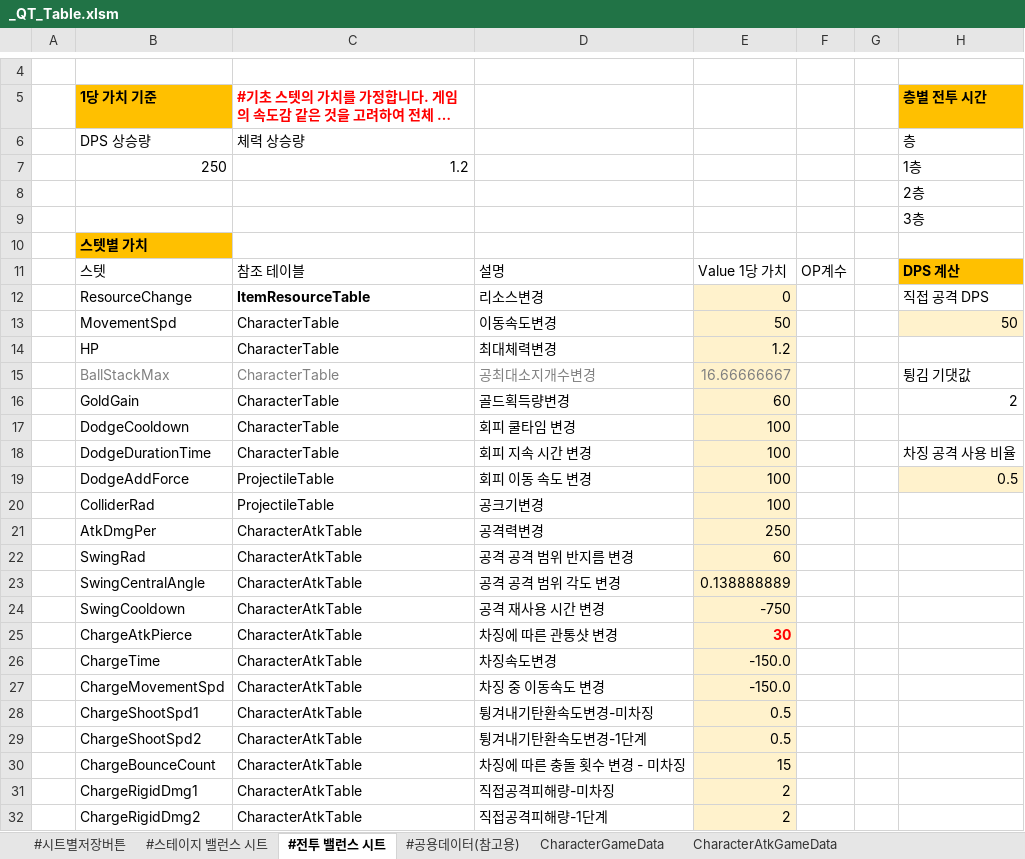
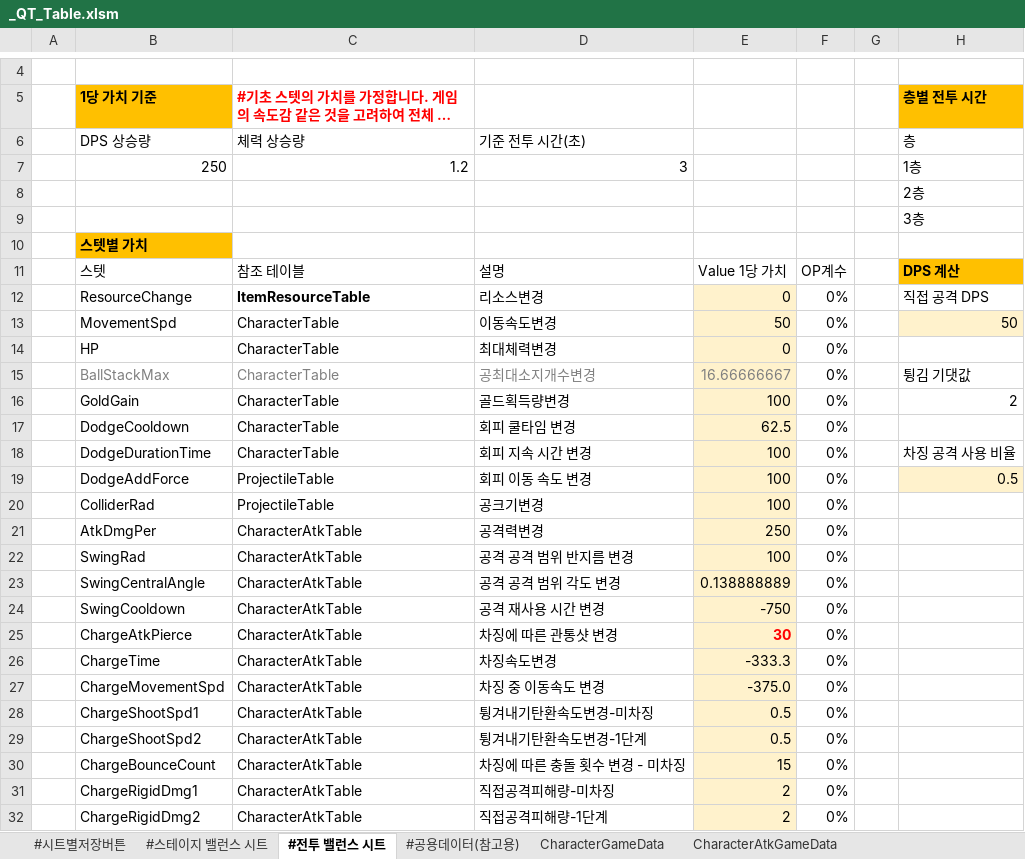
Before and after one commit to Cuty444/QT_Proto, an Excel workbook: _GameData/_QT_Table.xlsm, sheet #전투 밸런스 시트, drawn as a sheet; only a part is shown, gaps mark what is left out; long unchanged cells end in …; values as stored, in another font and other column widths than the file's, no borders; table styles not drawn; the diff covers the shown part only; the diff names each change by its address in the sheet, - before the commit and + after, or states it on an @@ line.

```diff
--- a/_GameData/_QT_Table.xlsm (sheet #전투 밸런스 시트)
+++ b/_GameData/_QT_Table.xlsm (sheet #전투 밸런스 시트)
-D6: (empty)
+D6: 기준 전투 시간(초)
-D7: (empty)
+D7: 3
-F12:F32: (empty)
+F12:F32: 0%
-E14: 1.2
+E14: 0
-E16: 60
+E16: 100
-E17: 100
+E17: 62.5
-E22: 60
+E22: 100
-E26: -150.0
+E26: -333.3
-E27: -150.0
+E27: -375.0
```
Also changed, not shown: 24 added rows and 8 edited cells elsewhere in this sheet, sheet BuffEffectGameData, sheet ItemEffectGameData, sheet SpecialEffectGameData, sheet ItemGameData, sheet LocaleGameData, 3 other files.
